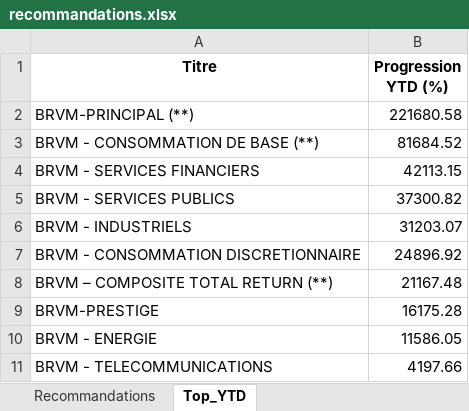
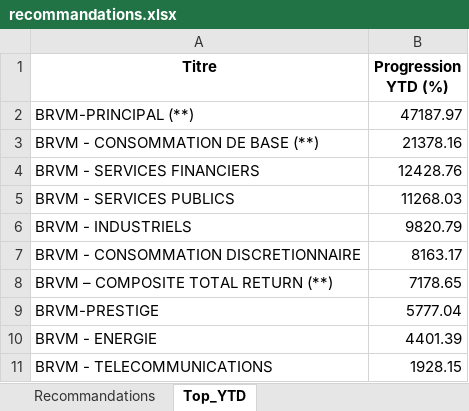
Before and after one commit to esmelobi/brvm-dashboard, an Excel workbook: data/recommandations.xlsx, sheet Top_YTD, drawn as a sheet; values as stored, in another font and other column widths than the file's, no borders; the diff names each change by its address in the sheet, - before the commit and + after, or states it on an @@ line.

```diff
--- a/data/recommandations.xlsx (sheet Top_YTD)
+++ b/data/recommandations.xlsx (sheet Top_YTD)
-B2 (Progression YTD (%)): 221680.58
+B2 (Progression YTD (%)): 47187.97
-B3 (Progression YTD (%)): 81684.52
+B3 (Progression YTD (%)): 21378.16
-B4 (Progression YTD (%)): 42113.15
+B4 (Progression YTD (%)): 12428.76
-B5 (Progression YTD (%)): 37300.82
+B5 (Progression YTD (%)): 11268.03
-B6 (Progression YTD (%)): 31203.07
+B6 (Progression YTD (%)): 9820.79
-B7 (Progression YTD (%)): 24896.92
+B7 (Progression YTD (%)): 8163.17
-B8 (Progression YTD (%)): 21167.48
+B8 (Progression YTD (%)): 7178.65
-B9 (Progression YTD (%)): 16175.28
+B9 (Progression YTD (%)): 5777.04
-B10 (Progression YTD (%)): 11586.05
+B10 (Progression YTD (%)): 4401.39
-B11 (Progression YTD (%)): 4197.66
+B11 (Progression YTD (%)): 1928.15
```
Also changed, not shown: sheet Recommandations.
